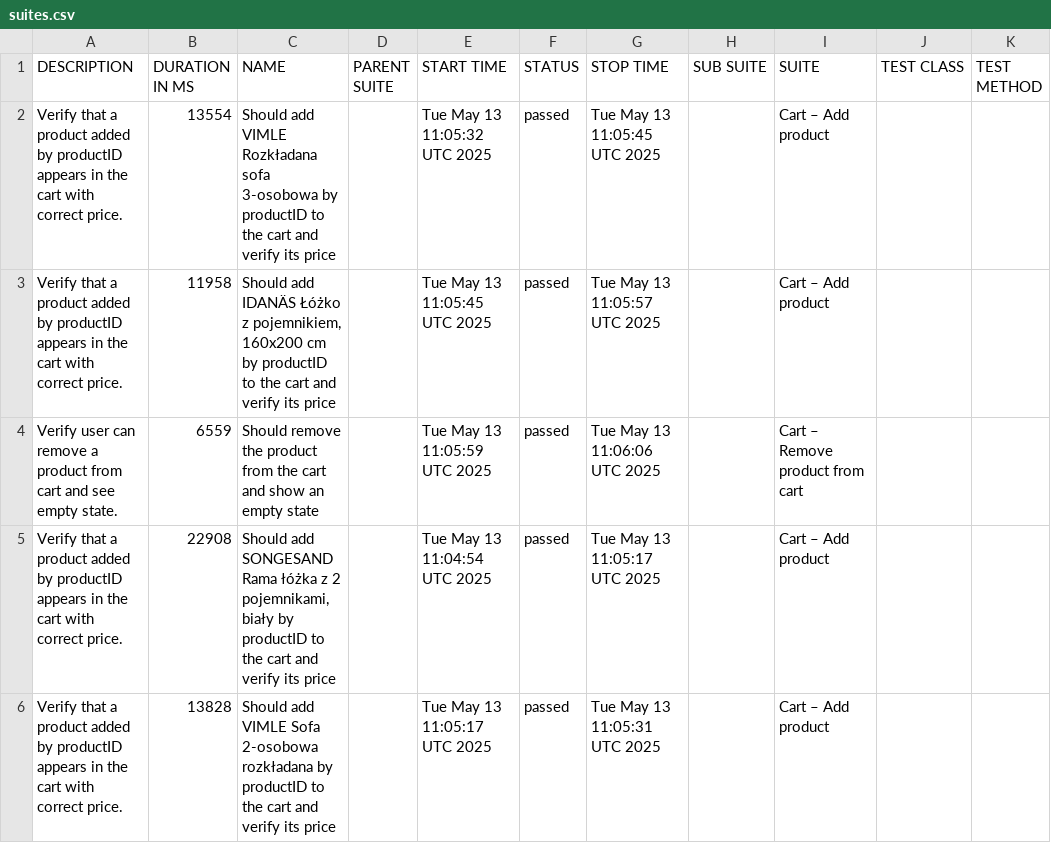
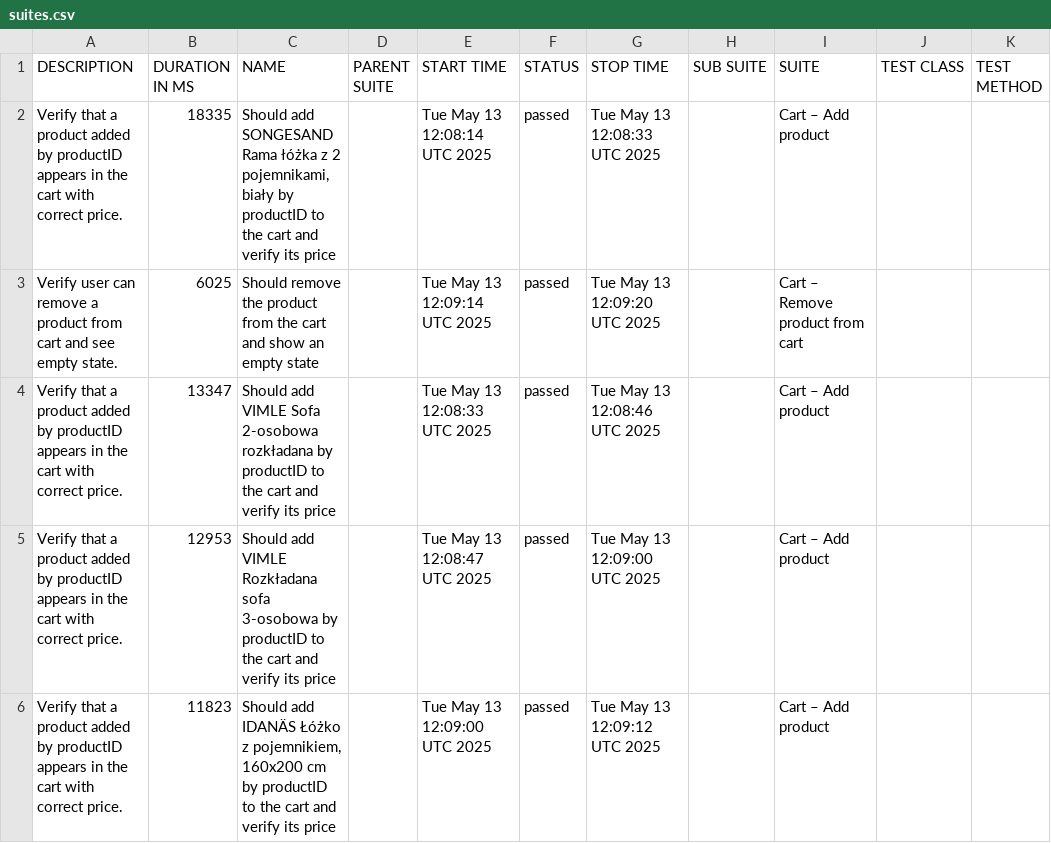
Before and after one commit to KonradMamla/ikea, a CSV file: allure-report/data/suites.csv, drawn as a sheet.

```diff
--- a/allure-report/data/suites.csv
+++ b/allure-report/data/suites.csv
@@ -1,6 +1,6 @@
 "DESCRIPTION","DURATION IN MS","NAME","PARENT SUITE","START TIME","STATUS","STOP TIME","SUB SUITE","SUITE","TEST CLASS","TEST METHOD"
-"Verify that a product added by productID appears in the cart with correct price.","13554","Should add VIMLE Rozkładana sofa 3-osobowa by productID to the cart and verify its price","","Tue May 13 11:05:32 UTC 2025","passed","Tue May 13 11:05:45 UTC 2025","","Cart – Add product","",""
-"Verify that a product added by productID appears in the cart with correct price.","11958","Should add IDANÄS Łóżko z pojemnikiem, 160x200 cm by productID to the cart and verify its price","","Tue May 13 11:05:45 UTC 2025","passed","Tue May 13 11:05:57 UTC 2025","","Cart – Add product","",""
-"Verify user can remove a product from cart and see empty state.","6559","Should remove the product from the cart and show an empty state","","Tue May 13 11:05:59 UTC 2025","passed","Tue May 13 11:06:06 UTC 2025","","Cart – Remove product from cart","",""
-"Verify that a product added by productID appears in the cart with correct price.","22908","Should add SONGESAND Rama łóżka z 2 pojemnikami, biały by productID to the cart and verify its price","","Tue May 13 11:04:54 UTC 2025","passed","Tue May 13 11:05:17 UTC 2025","","Cart – Add product","",""
-"Verify that a product added by productID appears in the cart with correct price.","13828","Should add VIMLE Sofa 2-osobowa rozkładana by productID to the cart and verify its price","","Tue May 13 11:05:17 UTC 2025","passed","Tue May 13 11:05:31 UTC 2025","","Cart – Add product","",""
+"Verify that a product added by productID appears in the cart with correct price.","18335","Should add SONGESAND Rama łóżka z 2 pojemnikami, biały by productID to the cart and verify its price","","Tue May 13 12:08:14 UTC 2025","passed","Tue May 13 12:08:33 UTC 2025","","Cart – Add product","",""
+"Verify user can remove a product from cart and see empty state.","6025","Should remove the product from the cart and show an empty state","","Tue May 13 12:09:14 UTC 2025","passed","Tue May 13 12:09:20 UTC 2025","","Cart – Remove product from cart","",""
+"Verify that a product added by productID appears in the cart with correct price.","13347","Should add VIMLE Sofa 2-osobowa rozkładana by productID to the cart and verify its price","","Tue May 13 12:08:33 UTC 2025","passed","Tue May 13 12:08:46 UTC 2025","","Cart – Add product","",""
+"Verify that a product added by productID appears in the cart with correct price.","12953","Should add VIMLE Rozkładana sofa 3-osobowa by productID to the cart and verify its price","","Tue May 13 12:08:47 UTC 2025","passed","Tue May 13 12:09:00 UTC 2025","","Cart – Add product","",""
+"Verify that a product added by productID appears in the cart with correct price.","11823","Should add IDANÄS Łóżko z pojemnikiem, 160x200 cm by productID to the cart and verify its price","","Tue May 13 12:09:00 UTC 2025","passed","Tue May 13 12:09:12 UTC 2025","","Cart – Add product","",""
```
Also changed, not shown: 24 other files.
